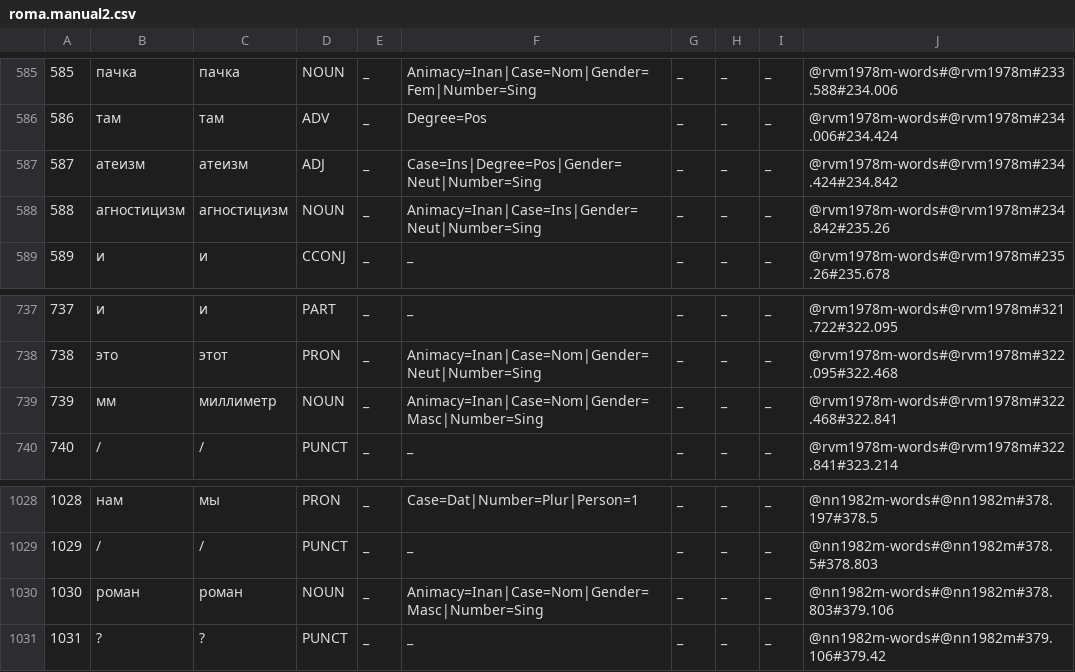
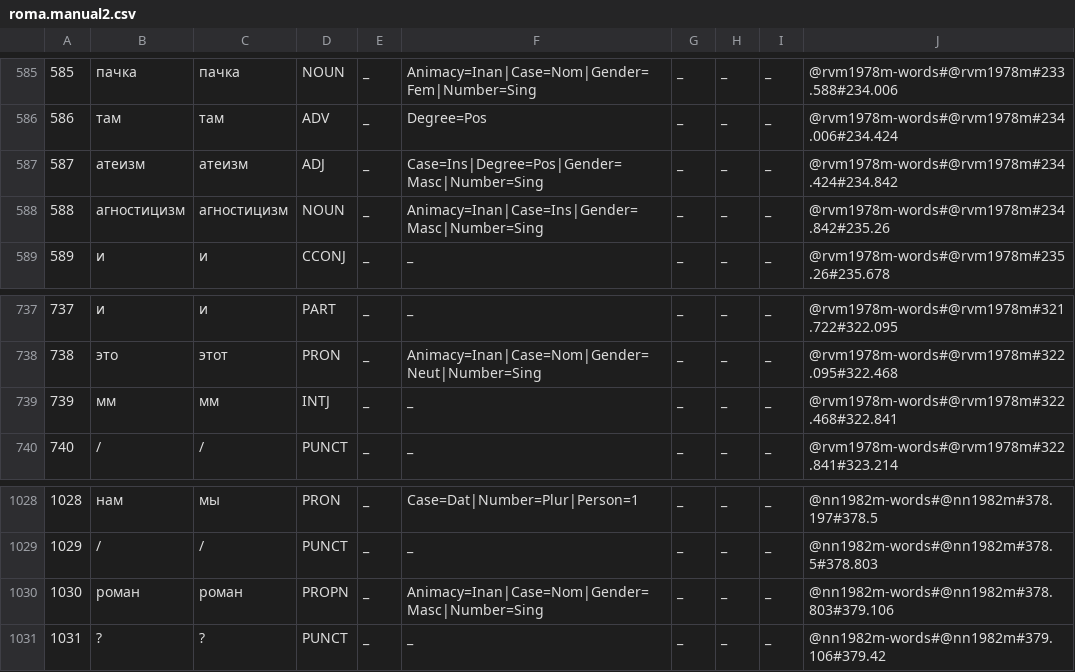
Before and after one commit to Olejjka413/LiveCorpus, a CSV file: roma.manual2.csv, drawn as a sheet; only a part is shown, gaps mark what is left out.

Commit message:
Update roma.manual2.csv

```diff
--- a/roma.manual2.csv
+++ b/roma.manual2.csv
@@ -586,4 +586,4 @@
 586	там	там	ADV	_	Degree=Pos	_	_	_	@rvm1978m-words#@rvm1978m#234.006#234.424
-587	атеизм	атеизм	ADJ	_	Case=Ins|Degree=Pos|Gender=Neut|Number=Sing	_	_	_	@rvm1978m-words#@rvm1978m#234.424#234.842
-588	агностицизм	агностицизм	NOUN	_	Animacy=Inan|Case=Ins|Gender=Neut|Number=Sing	_	_	_	@rvm1978m-words#@rvm1978m#234.842#235.26
+587	атеизм	атеизм	ADJ	_	Case=Ins|Degree=Pos|Gender=Masc|Number=Sing	_	_	_	@rvm1978m-words#@rvm1978m#234.424#234.842
+588	агностицизм	агностицизм	NOUN	_	Animacy=Inan|Case=Ins|Gender=Masc|Number=Sing	_	_	_	@rvm1978m-words#@rvm1978m#234.842#235.26
 589	и	и	CCONJ	_	_	_	_	_	@rvm1978m-words#@rvm1978m#235.26#235.678
@@ -738,3 +738,3 @@
 738	это	этот	PRON	_	Animacy=Inan|Case=Nom|Gender=Neut|Number=Sing	_	_	_	@rvm1978m-words#@rvm1978m#322.095#322.468
-739	мм	миллиметр	NOUN	_	Animacy=Inan|Case=Nom|Gender=Masc|Number=Sing	_	_	_	@rvm1978m-words#@rvm1978m#322.468#322.841
+739	мм	мм	INTJ	_	_	_	_	_	@rvm1978m-words#@rvm1978m#322.468#322.841
 740	/	/	PUNCT	_	_	_	_	_	@rvm1978m-words#@rvm1978m#322.841#323.214
@@ -1029,3 +1029,3 @@
 1029	/	/	PUNCT	_	_	_	_	_	@nn1982m-words#@nn1982m#378.5#378.803
-1030	роман	роман	NOUN	_	Animacy=Inan|Case=Nom|Gender=Masc|Number=Sing	_	_	_	@nn1982m-words#@nn1982m#378.803#379.106
+1030	роман	роман	PROPN	_	Animacy=Inan|Case=Nom|Gender=Masc|Number=Sing	_	_	_	@nn1982m-words#@nn1982m#378.803#379.106
 1031	?	?	PUNCT	_	_	_	_	_	@nn1982m-words#@nn1982m#379.106#379.42
```
